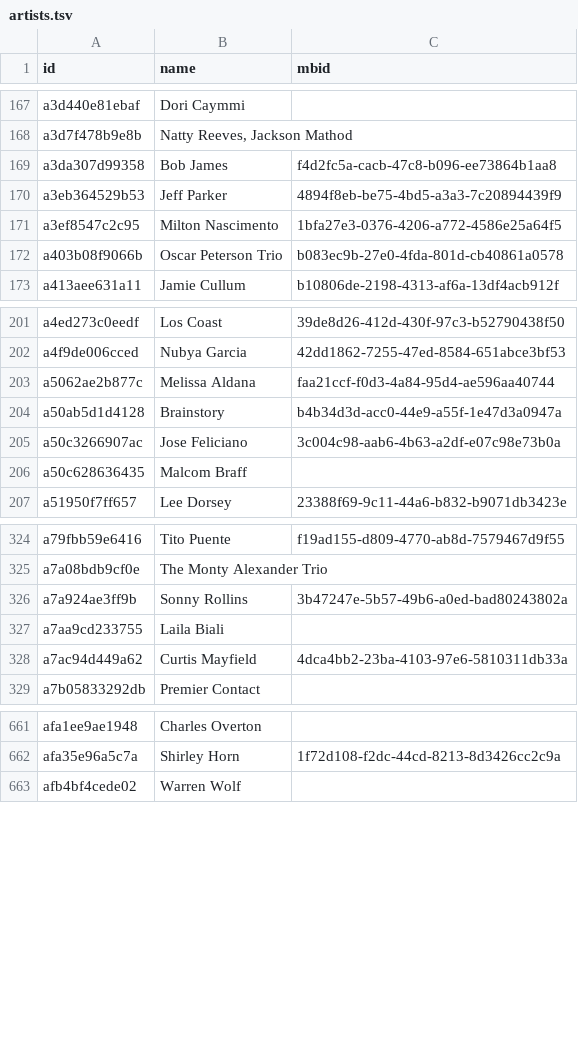
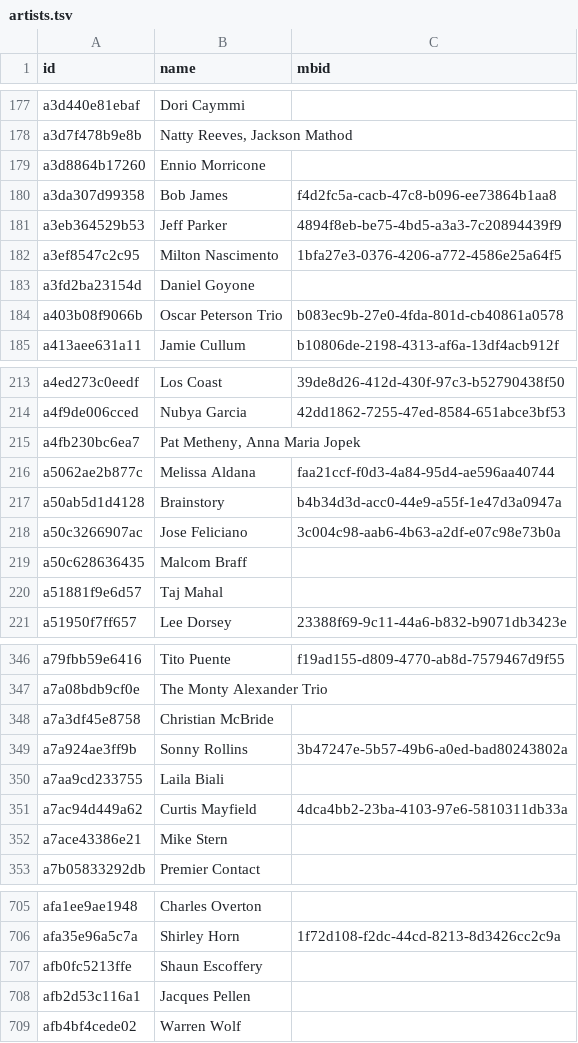
Before and after one commit to pink-bourbon-estate/Radio_Archives, a TSV file: catalogue/data/artists.tsv, drawn as a sheet; only a part is shown, gaps mark what is left out; the diff covers the shown part only.

```diff
--- a/catalogue/data/artists.tsv
+++ b/catalogue/data/artists.tsv
@@ -168,2 +178,3 @@ a3d440e81ebaf	Dori Caymmi
 a3d7f478b9e8b	Natty Reeves, Jackson Mathod	
+a3d8864b17260	Ennio Morricone	
 a3da307d99358	Bob James	f4d2fc5a-cacb-47c8-b096-ee73864b1aa8
@@ -171,2 +182,3 @@ a3eb364529b53	Jeff Parker	4894f8eb-be75-4bd5-a3a3-7c20894439f9
 a3ef8547c2c95	Milton Nascimento	1bfa27e3-0376-4206-a772-4586e25a64f5
+a3fd2ba23154d	Daniel Goyone	
 a403b08f9066b	Oscar Peterson Trio	b083ec9b-27e0-4fda-801d-cb40861a0578
@@ -202,2 +214,3 @@ a4ed273c0eedf	Los Coast	39de8d26-412d-430f-97c3-b52790438f50
 a4f9de006cced	Nubya Garcia	42dd1862-7255-47ed-8584-651abce3bf53
+a4fb230bc6ea7	Pat Metheny, Anna Maria Jopek	
 a5062ae2b877c	Melissa Aldana	faa21ccf-f0d3-4a84-95d4-ae596aa40744
@@ -206,2 +219,3 @@ a50c3266907ac	Jose Feliciano	3c004c98-aab6-4b63-a2df-e07c98e73b0a
 a50c628636435	Malcom Braff	
+a51881f9e6d57	Taj Mahal	
 a51950f7ff657	Lee Dorsey	23388f69-9c11-44a6-b832-b9071db3423e
@@ -325,2 +347,3 @@ a79fbb59e6416	Tito Puente	f19ad155-d809-4770-ab8d-7579467d9f55
 a7a08bdb9cf0e	The Monty Alexander Trio	
+a7a3df45e8758	Christian McBride	
 a7a924ae3ff9b	Sonny Rollins	3b47247e-5b57-49b6-a0ed-bad80243802a
@@ -328,2 +351,3 @@ a7aa9cd233755	Laila Biali
 a7ac94d449a62	Curtis Mayfield	4dca4bb2-23ba-4103-97e6-5810311db33a
+a7ace43386e21	Mike Stern	
 a7b05833292db	Premier Contact	
@@ -662,2 +706,4 @@ afa1ee9ae1948	Charles Overton
 afa35e96a5c7a	Shirley Horn	1f72d108-f2dc-44cd-8213-8d3426cc2c9a
+afb0fc5213ffe	Shaun Escoffery	
+afb2d53c116a1	Jacques Pellen	
 afb4bf4cede02	Warren Wolf	
```
Also changed, not shown: 38 added rows elsewhere in this file, catalogue/data/tracks.tsv, 1 other file.
